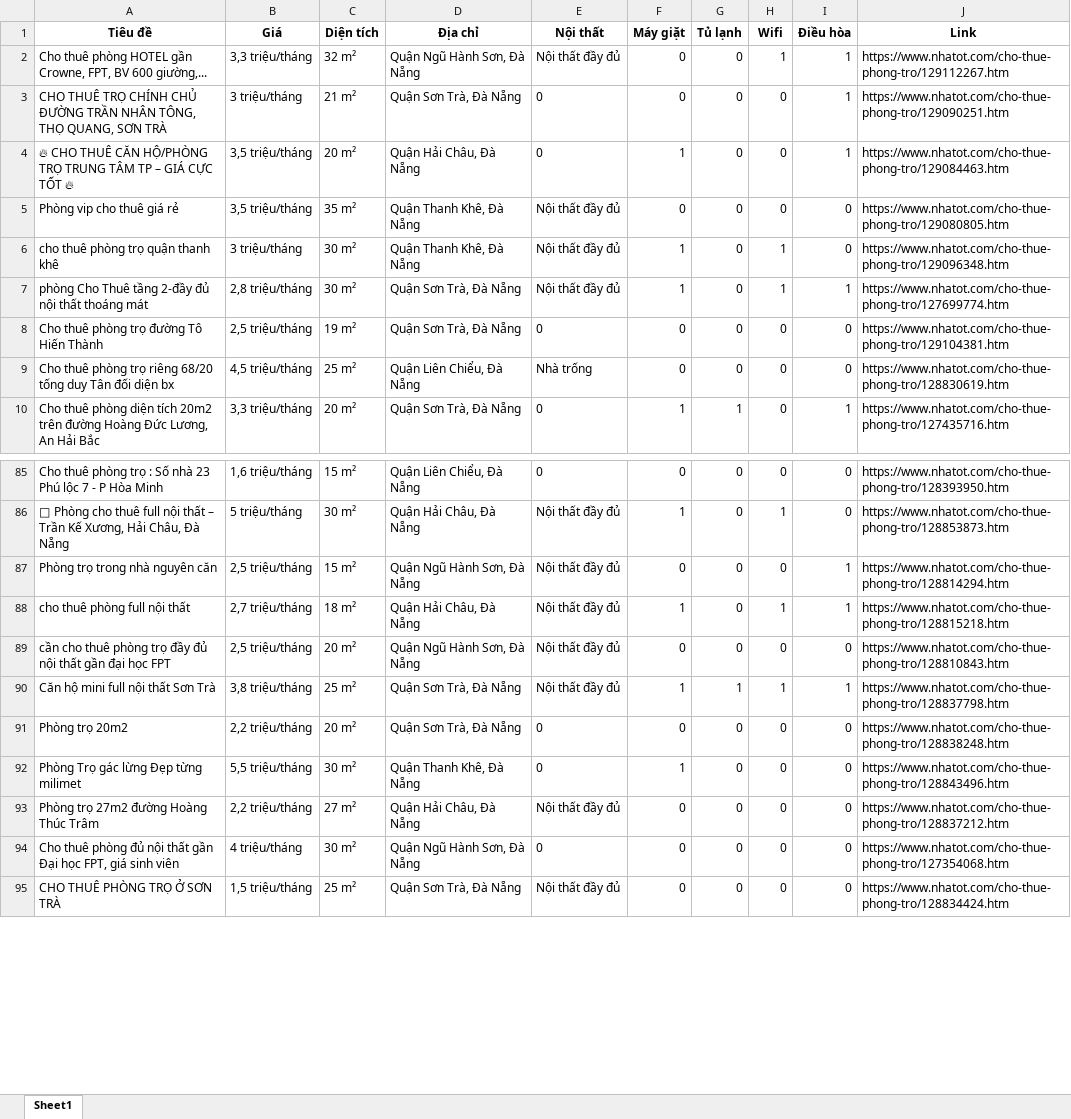
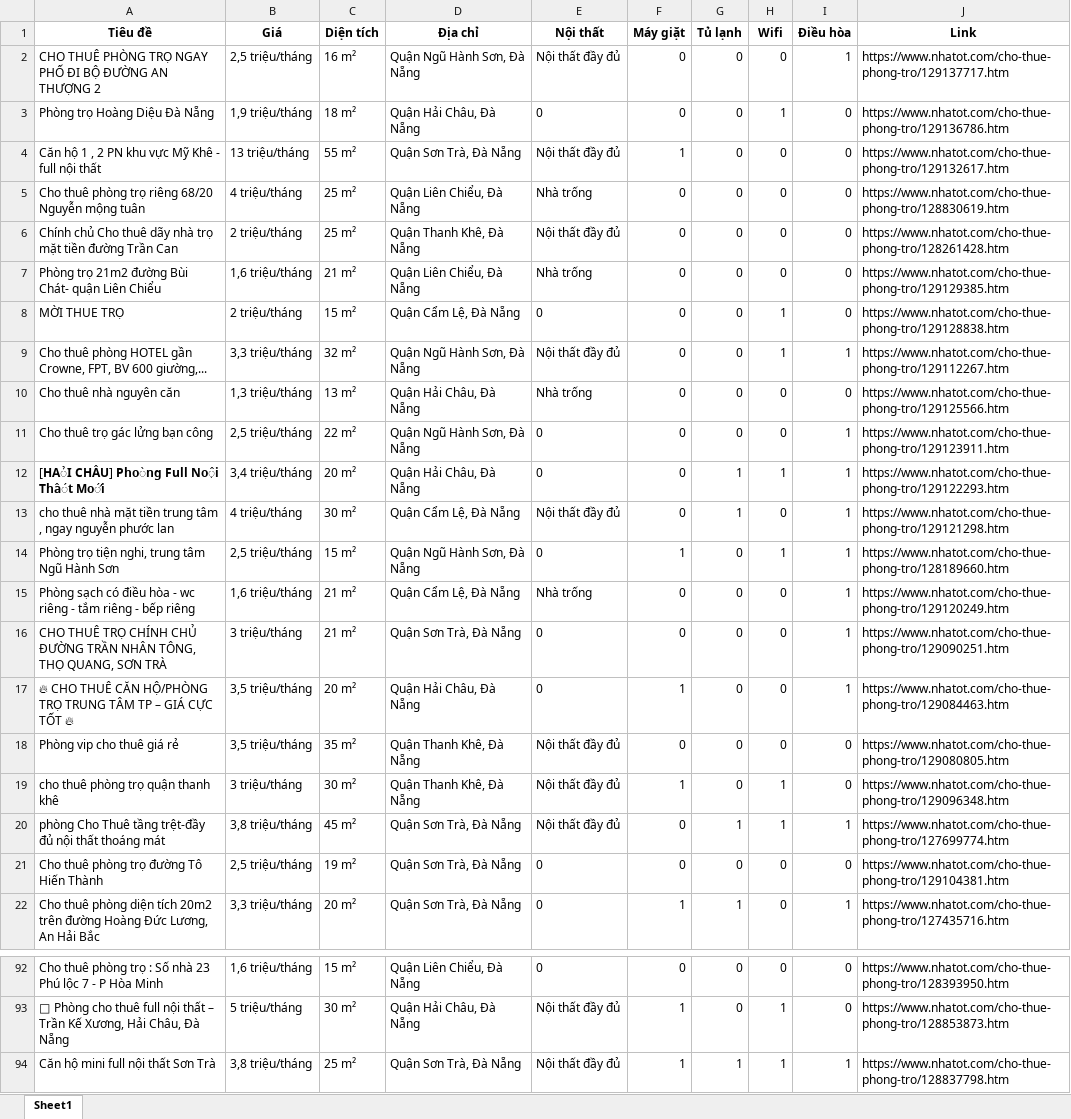
Before and after one commit to 5ude-k/c-o-d-li-u-ph-ng-tr-, an Excel workbook: nhatot_phongtro_danang_all.xlsx, sheet Sheet1, drawn as a sheet; only a part is shown, gaps mark what is left out; the shorter side is filled out with more unchanged rows; values as stored, in another font and other column widths than the file's, no borders; removed rows and columns are numbered as before the commit, all else as after; the diff covers the shown part only; the diff names each change by its address in the sheet, - before the commit and + after, or states it on an @@ line.

```diff
--- a/nhatot_phongtro_danang_all.xlsx (sheet Sheet1)
+++ b/nhatot_phongtro_danang_all.xlsx (sheet Sheet1)
+row 2: CHO THUÊ PHÒNG TRỌ NGAY PHỐ ĐI BỘ ĐƯỜNG AN THƯỢNG 2 | 2,5 triệu/tháng | 16 m² | Quận Ngũ Hành Sơn, Đà Nẵng | Nội thất đầy đủ | 0 | 0 | 0 | 1 | https://www.nhatot.com/cho-thue-phong-tro/129137717.htm
+row 3: Phòng trọ Hoàng Diệu Đà Nẵng | 1,9 triệu/tháng | 18 m² | Quận Hải Châu, Đà Nẵng | 0 | 0 | 0 | 1 | 0 | https://www.nhatot.com/cho-thue-phong-tro/129136786.htm
+row 4: Căn hộ 1 , 2 PN khu vực Mỹ Khê - full nội thất | 13 triệu/tháng | 55 m² | Quận Sơn Trà, Đà Nẵng | Nội thất đầy đủ | 1 | 0 | 0 | 0 | https://www.nhatot.com/cho-thue-phong-tro/129132617.htm
+row 5: Cho thuê phòng trọ riêng 68/20 Nguyễn mộng tuân | 4 triệu/tháng | 25 m² | Quận Liên Chiểu, Đà Nẵng | Nhà trống | 0 | 0 | 0 | 0 | https://www.nhatot.com/cho-thue-phong-tro/128830619.htm
+row 6: Chính chủ Cho thuê dãy nhà trọ mặt tiền đường Trần Can | 2 triệu/tháng | 25 m² | Quận Thanh Khê, Đà Nẵng | Nội thất đầy đủ | 0 | 0 | 0 | 0 | https://www.nhatot.com/cho-thue-phong-tro/128261428.htm
+row 7: Phòng trọ 21m2 đường Bùi Chát- quận Liên Chiểu | 1,6 triệu/tháng | 21 m² | Quận Liên Chiểu, Đà Nẵng | Nhà trống | 0 | 0 | 0 | 0 | https://www.nhatot.com/cho-thue-phong-tro/129129385.htm
+row 8: MỜI THUE TRỌ | 2 triệu/tháng | 15 m² | Quận Cẩm Lệ, Đà Nẵng | 0 | 0 | 0 | 1 | 0 | https://www.nhatot.com/cho-thue-phong-tro/129128838.htm
+row 10: Cho thuê nhà nguyên căn | 1,3 triệu/tháng | 13 m² | Quận Hải Châu, Đà Nẵng | Nhà trống | 0 | 0 | 0 | 0 | https://www.nhatot.com/cho-thue-phong-tro/129125566.htm
+row 11: Cho thuê trọ gác lửng bạn công | 2,5 triệu/tháng | 22 m² | Quận Ngũ Hành Sơn, Đà Nẵng | 0 | 0 | 0 | 0 | 1 | https://www.nhatot.com/cho-thue-phong-tro/129123911.htm
+row 12: [𝗛𝗔̉𝗜 𝗖𝗛𝗔̂𝗨] 𝗣𝗵𝗼̀𝗻𝗴 𝗙𝘂𝗹𝗹 𝗡𝗼̣̂𝗶 𝗧𝗵𝗮̂́𝘁 𝗠𝗼̛́𝗶 | 3,4 triệu/tháng | 20 m² | Quận Hải Châu, Đà Nẵng | 0 | 0 | 1 | 1 | 1 | https://www.nhatot.com/cho-thue-phong-tro/129122293.htm
+row 13: cho thuê nhà mặt tiền trung tâm , ngay nguyễn phước lan | 4 triệu/tháng | 30 m² | Quận Cẩm Lệ, Đà Nẵng | Nội thất đầy đủ | 0 | 1 | 0 | 1 | https://www.nhatot.com/cho-thue-phong-tro/129121298.htm
+row 14: Phòng trọ tiện nghi, trung tâm Ngũ Hành Sơn | 2,5 triệu/tháng | 15 m² | Quận Ngũ Hành Sơn, Đà Nẵng | 0 | 1 | 0 | 1 | 1 | https://www.nhatot.com/cho-thue-phong-tro/128189660.htm
+row 15: Phòng sạch có điều hòa - wc riêng - tắm riêng - bếp riêng | 1,6 triệu/tháng | 21 m² | Quận Cẩm Lệ, Đà Nẵng | Nhà trống | 0 | 0 | 0 | 1 | https://www.nhatot.com/cho-thue-phong-tro/129120249.htm
-A20 (Tiêu đề): …Thuê tầng 2-đầy đủ nội…
+A20 (Tiêu đề): …Thuê tầng trệt-đầy đủ nội…
-B20 (Giá): 2,8 triệu/tháng
+B20 (Giá): 3,8 triệu/tháng
-C20 (Diện tích): 30 m²
+C20 (Diện tích): 45 m²
-F20 (Máy giặt): 1
+F20 (Máy giặt): 0
-G20 (Tủ lạnh): 0
+G20 (Tủ lạnh): 1
-row 9: Cho thuê phòng trọ riêng 68/20 tống duy Tân đối diện bx | 4,5 triệu/tháng | 25 m² | Quận Liên Chiểu, Đà Nẵng | Nhà trống | 0 | 0 | 0 | 0 | https://www.nhatot.com/cho-thue-phong-tro/128830619.htm
-row 87: Phòng trọ trong nhà nguyên căn | 2,5 triệu/tháng | 15 m² | Quận Ngũ Hành Sơn, Đà Nẵng | Nội thất đầy đủ | 0 | 0 | 0 | 1 | https://www.nhatot.com/cho-thue-phong-tro/128814294.htm
-row 88: cho thuê phòng full nội thất | 2,7 triệu/tháng | 18 m² | Quận Hải Châu, Đà Nẵng | Nội thất đầy đủ | 1 | 0 | 1 | 1 | https://www.nhatot.com/cho-thue-phong-tro/128815218.htm
-row 89: cần cho thuê phòng trọ đầy đủ nội thất gần đại học FPT | 2,5 triệu/tháng | 20 m² | Quận Ngũ Hành Sơn, Đà Nẵng | Nội thất đầy đủ | 0 | 0 | 0 | 0 | https://www.nhatot.com/cho-thue-phong-tro/128810843.htm
```
Also changed, not shown: 2 added rows, 12 removed rows and 1 moved row elsewhere in this sheet, 3 other files.
